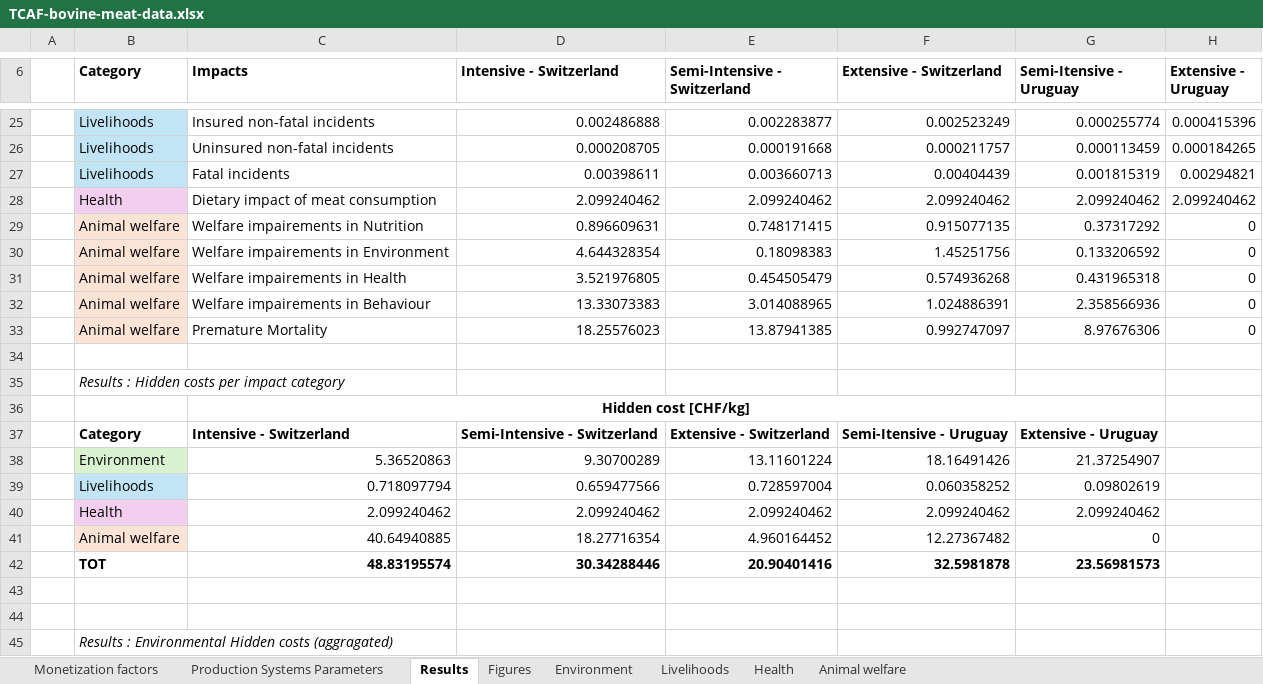
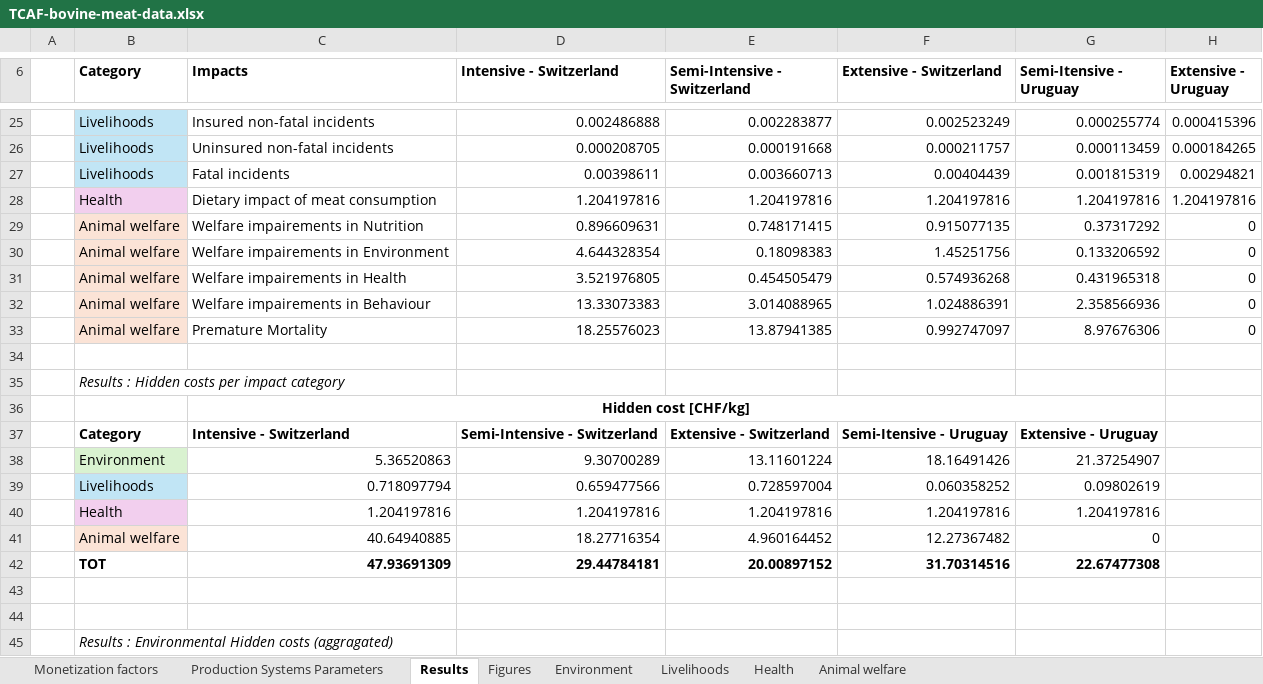
Before and after one commit to dr-gbaudry/True-Cost-Accounting-of-bovine-meat-production-systems, an Excel workbook: TCAF-bovine-meat-data.xlsx, sheet Results, drawn as a sheet; only a part is shown, gaps mark what is left out; values as stored, in another font and other column widths than the file's, no borders; removed rows and columns are numbered as before the commit, all else as after; the diff names each change by its address in the sheet, - before the commit and + after, or states it on an @@ line.

```diff
--- a/TCAF-bovine-meat-data.xlsx (sheet Results)
+++ b/TCAF-bovine-meat-data.xlsx (sheet Results)
-row 28:  | Health | Dietary impact of meat consumption | 2.099240462 | 2.099240462 | 2.099240462 | 2.099240462 | 2.099240462
+row 28:  | Health | Dietary impact of meat consumption | 1.204197816 | 1.204197816 | 1.204197816 | 1.204197816 | 1.204197816
-row 40:  | Health | 2.099240462 | 2.099240462 | 2.099240462 | 2.099240462 | 2.099240462
+row 40:  | Health | 1.204197816 | 1.204197816 | 1.204197816 | 1.204197816 | 1.204197816
-row 42:  | TOT | 48.83195574 | 30.34288446 | 20.90401416 | 32.5981878 | 23.56981573
+row 42:  | TOT | 47.93691309 | 29.44784181 | 20.00897152 | 31.70314516 | 22.67477308
```
Also changed, not shown: sheet Health, charts or pictures.
